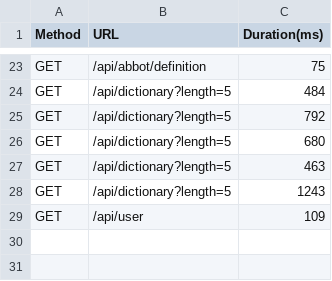
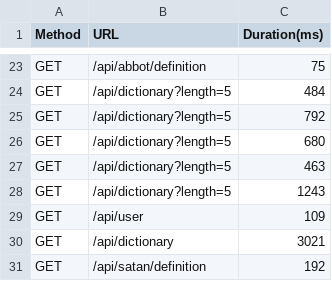
Before and after one commit to MarkProjs/wordict-project, a CSV file: log.csv, drawn as a sheet; only a part is shown, gaps mark what is left out; the diff names each change by its address in the sheet, - before the commit and + after, or states it on an @@ line.

```diff
--- a/log.csv
+++ b/log.csv
+row 30: GET | /api/dictionary | 3021
+row 31: GET | /api/satan/definition | 192
```
Also changed, not shown: 3 other files.
